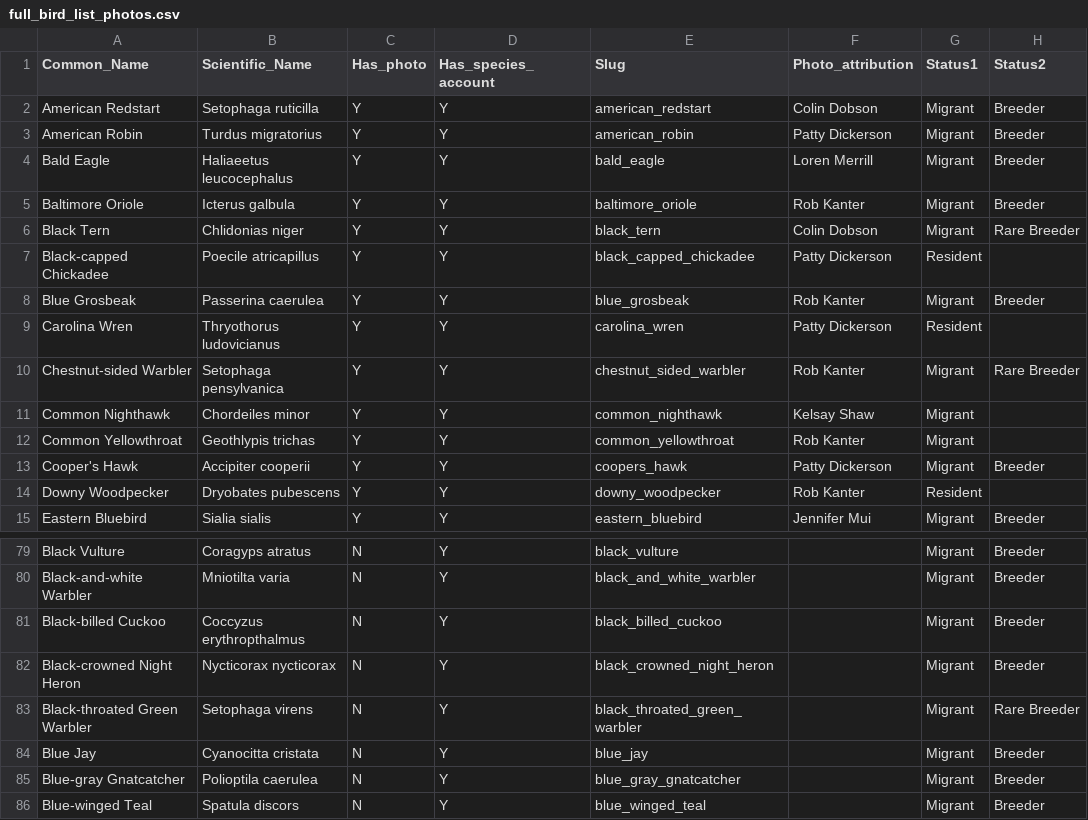
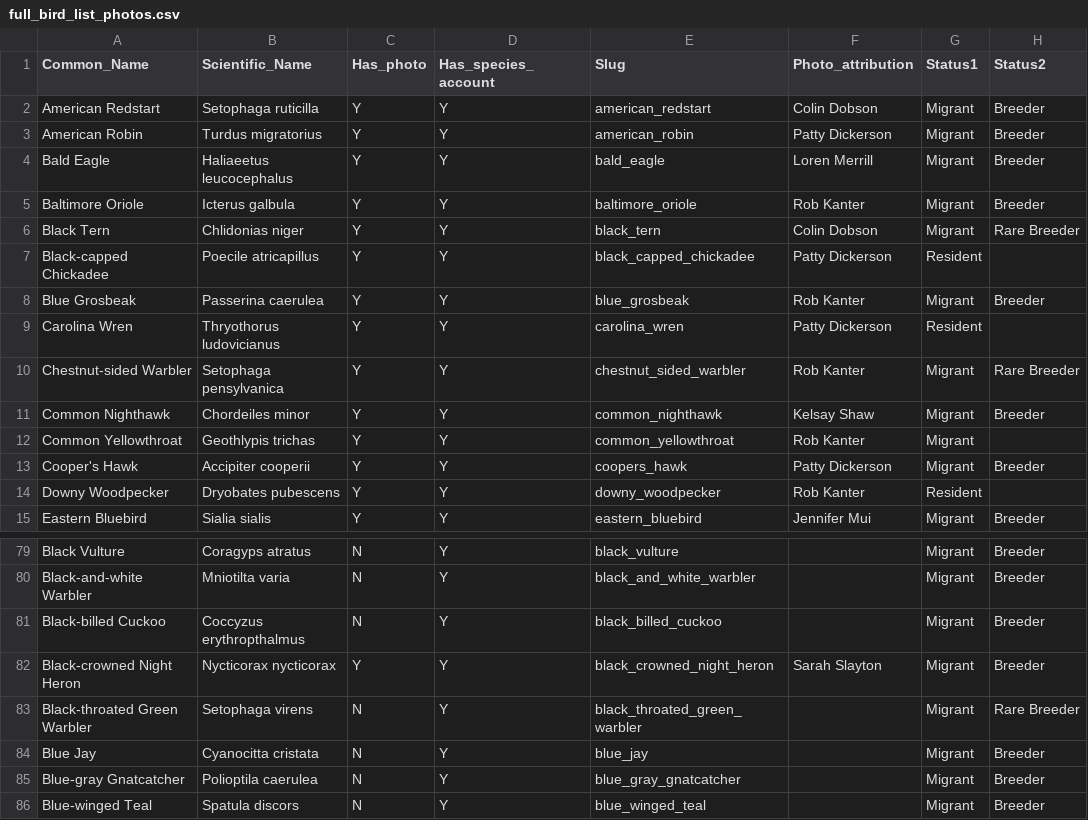
Before and after one commit to sarahslayton/Illinois_Bird_Explorer, a CSV file: frontend/species_account_files/full_bird_list_photos.csv, drawn as a sheet; only a part is shown, gaps mark what is left out; the diff names each change by its address in the sheet, - before the commit and + after, or states it on an @@ line.

Commit message:
updating more written content pages and bcnh species account page

```diff
--- a/frontend/species_account_files/full_bird_list_photos.csv
+++ b/frontend/species_account_files/full_bird_list_photos.csv
-H11 (Status2): (empty)
+H11 (Status2): Breeder
-C82 (Has_photo): N
+C82 (Has_photo): Y
-F82 (Photo_attribution): (empty)
+F82 (Photo_attribution): Sarah Slayton
```
Also changed, not shown: 28 other files.
